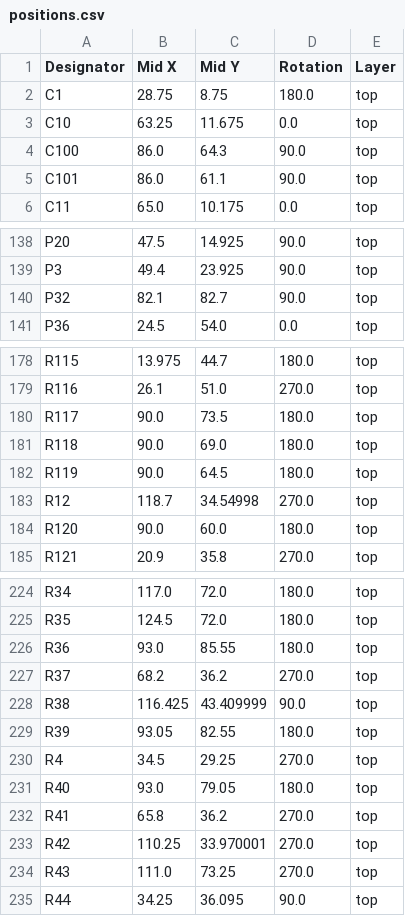
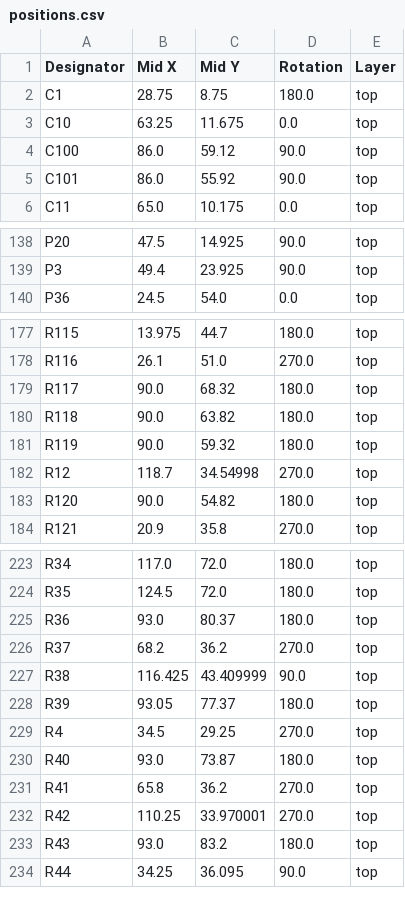
Before and after one commit to rusefi/rusefi-hardware, a CSV file: GDI-4ch/gerber/rev. d/positions.csv, drawn as a sheet; only a part is shown, gaps mark what is left out; the diff covers the shown part only.

```diff
--- a/GDI-4ch/gerber/rev. d/positions.csv
+++ b/GDI-4ch/gerber/rev. d/positions.csv
@@ -3,4 +3,4 @@ C1,28.75,8.75,180.0,top
 C10,63.25,11.675,0.0,top
-C100,86.0,64.3,90.0,top
-C101,86.0,61.1,90.0,top
+C100,86.0,59.12,90.0,top
+C101,86.0,55.92,90.0,top
 C11,65.0,10.175,0.0,top
@@ -139,3 +139,2 @@ P20,47.5,14.925,90.0,top
 P3,49.4,23.925,90.0,top
-P32,82.1,82.7,90.0,top
 P36,24.5,54.0,0.0,top
@@ -179,7 +178,7 @@ R115,13.975,44.7,180.0,top
 R116,26.1,51.0,270.0,top
-R117,90.0,73.5,180.0,top
-R118,90.0,69.0,180.0,top
-R119,90.0,64.5,180.0,top
+R117,90.0,68.32,180.0,top
+R118,90.0,63.82,180.0,top
+R119,90.0,59.32,180.0,top
 R12,118.7,34.54998,270.0,top
-R120,90.0,60.0,180.0,top
+R120,90.0,54.82,180.0,top
 R121,20.9,35.8,270.0,top
@@ -225,11 +224,11 @@ R34,117.0,72.0,180.0,top
 R35,124.5,72.0,180.0,top
-R36,93.0,85.55,180.0,top
+R36,93.0,80.37,180.0,top
 R37,68.2,36.2,270.0,top
 R38,116.425,43.409999,90.0,top
-R39,93.05,82.55,180.0,top
+R39,93.05,77.37,180.0,top
 R4,34.5,29.25,270.0,top
-R40,93.0,79.05,180.0,top
+R40,93.0,73.87,180.0,top
 R41,65.8,36.2,270.0,top
 R42,110.25,33.970001,270.0,top
-R43,111.0,73.25,270.0,top
+R43,93.0,83.2,180.0,top
 R44,34.25,36.095,90.0,top
```
Also changed, not shown: 26 edited cells elsewhere in this file, GDI-4ch/gerber/rev. d/bom.csv, 5 other files.
